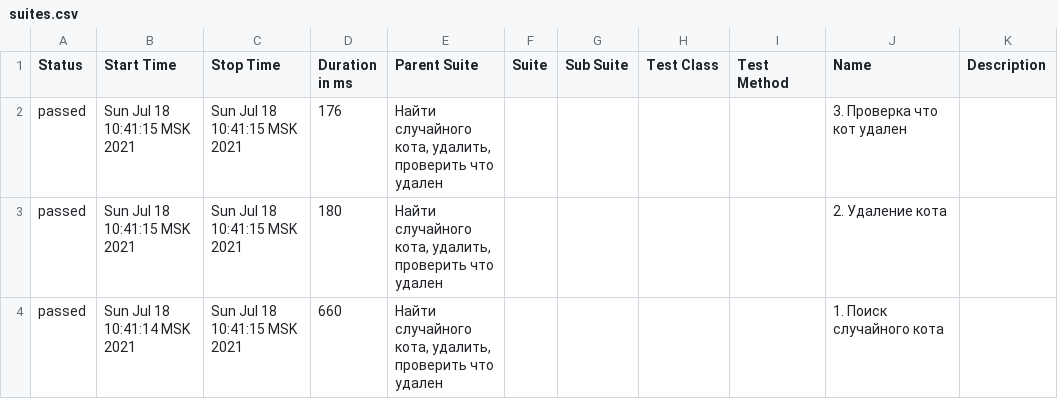
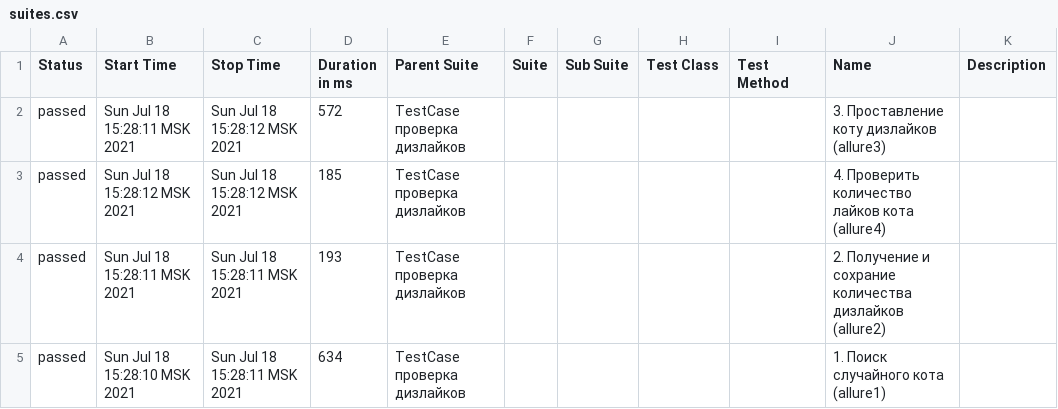
Before and after one commit to AntonMerk/api-framework, a CSV file: allure-report/data/suites.csv, drawn as a sheet.

```diff
--- a/allure-report/data/suites.csv
+++ b/allure-report/data/suites.csv
@@ -1,4 +1,5 @@
 "Status","Start Time","Stop Time","Duration in ms","Parent Suite","Suite","Sub Suite","Test Class","Test Method","Name","Description"
-"passed","Sun Jul 18 10:41:15 MSK 2021","Sun Jul 18 10:41:15 MSK 2021","176","Найти случайного кота, удалить, проверить что удален","","","","","3. Проверка что кот удален",""
-"passed","Sun Jul 18 10:41:15 MSK 2021","Sun Jul 18 10:41:15 MSK 2021","180","Найти случайного кота, удалить, проверить что удален","","","","","2. Удаление кота",""
-"passed","Sun Jul 18 10:41:14 MSK 2021","Sun Jul 18 10:41:15 MSK 2021","660","Найти случайного кота, удалить, проверить что удален","","","","","1. Поиск случайного кота",""
+"passed","Sun Jul 18 15:28:11 MSK 2021","Sun Jul 18 15:28:12 MSK 2021","572","TestCase проверка дизлайков","","","","","3. Проставление коту дизлайков (allure3)",""
+"passed","Sun Jul 18 15:28:12 MSK 2021","Sun Jul 18 15:28:12 MSK 2021","185","TestCase проверка дизлайков","","","","","4. Проверить количество лайков кота (allure4)",""
+"passed","Sun Jul 18 15:28:11 MSK 2021","Sun Jul 18 15:28:11 MSK 2021","193","TestCase проверка дизлайков","","","","","2. Получение и сохрание количества дизлайков (allure2)",""
+"passed","Sun Jul 18 15:28:10 MSK 2021","Sun Jul 18 15:28:11 MSK 2021","634","TestCase проверка дизлайков","","","","","1. Поиск случайного кота (allure1)",""
```
Also changed, not shown: 59 other files.
